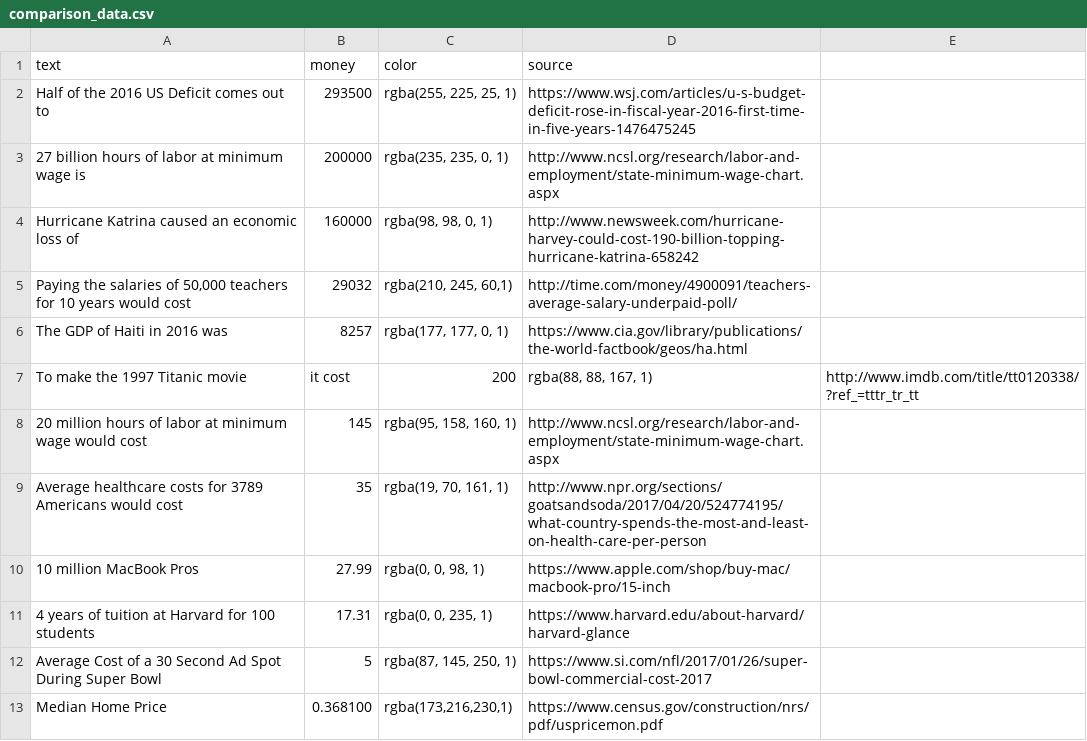
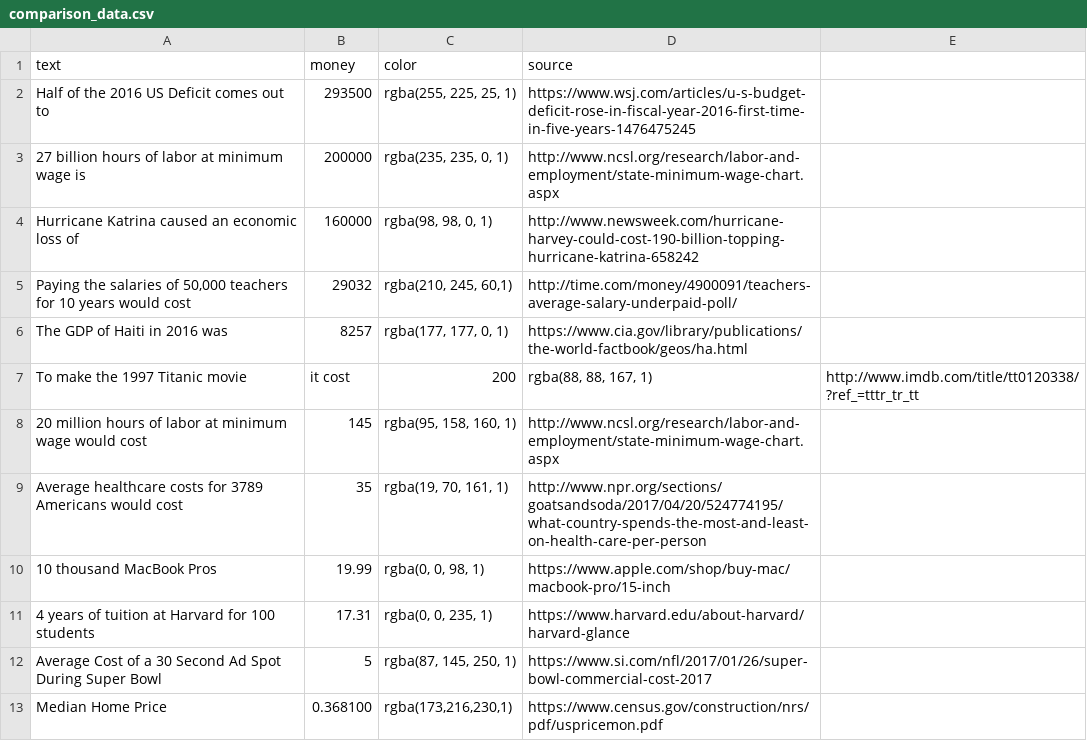
Before and after one commit to TheBatmanofButler/the-perfect-number, a CSV file: csv/dv_data/comparison_data.csv, drawn as a sheet.

Commit message:
fix comparisondata calc mistake with macbook pros

```diff
--- a/csv/dv_data/comparison_data.csv
+++ b/csv/dv_data/comparison_data.csv
@@ -9,3 +9,3 @@ To make the 1997 Titanic movie, it cost ,200,"rgba(88, 88, 167, 1)",http://www.i
 Average healthcare costs for 3789 Americans would cost, 35,"rgba(19, 70, 161, 1)",http://www.npr.org/sections/goatsandsoda/2017/04/20/524774195/what-country-spends-the-most-and-least-on-health-care-per-person
-10 million MacBook Pros,27.99,"rgba(0, 0, 98, 1)",https://www.apple.com/shop/buy-mac/macbook-pro/15-inch
+10 thousand MacBook Pros,19.99,"rgba(0, 0, 98, 1)",https://www.apple.com/shop/buy-mac/macbook-pro/15-inch
 4 years of tuition at Harvard for 100 students,17.31,"rgba(0, 0, 235, 1)","https://www.harvard.edu/about-harvard/harvard-glance"
```
